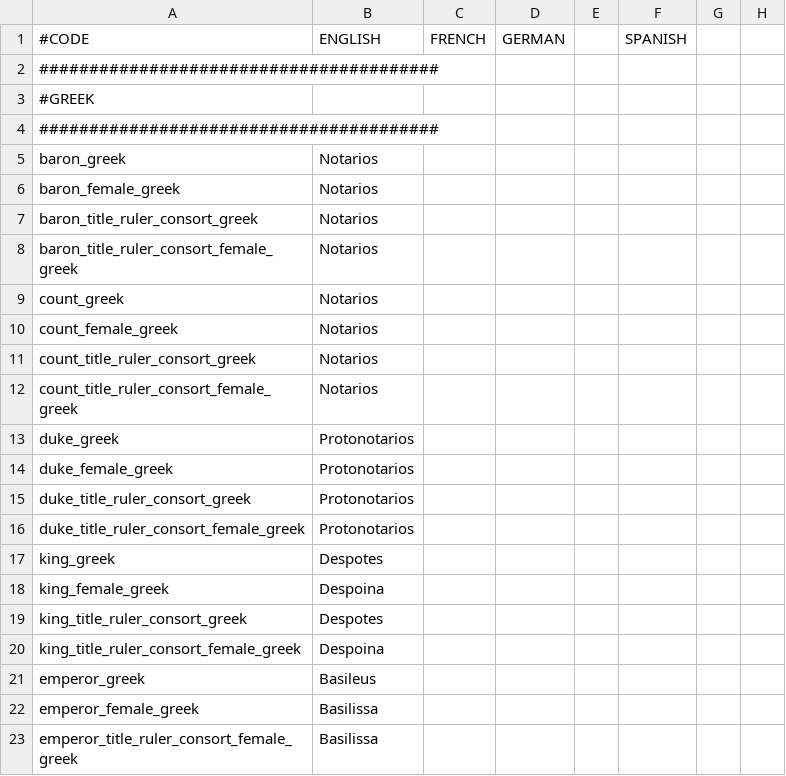
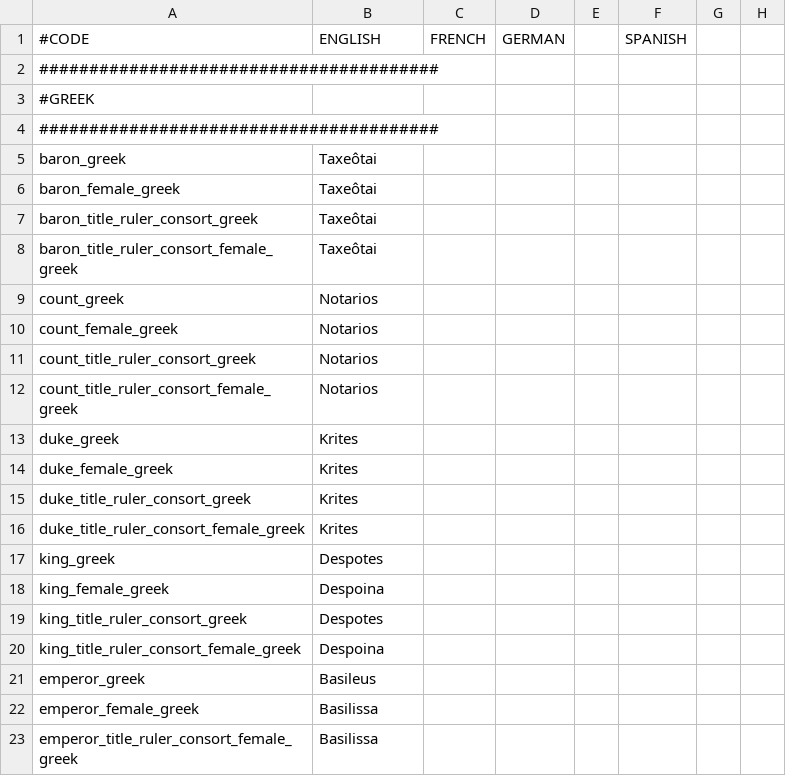
Before and after one commit to alltheatreides/AVE_MARIA, a CSV file: localisation/A_Nobletitles.csv, drawn as a sheet; only a part is shown; the diff names each change by its address in the sheet, - before the commit and + after, or states it on an @@ line.

```diff
--- a/localisation/A_Nobletitles.csv
+++ b/localisation/A_Nobletitles.csv
-B5:B8: Notarios
+B5:B8: Taxeôtai
-B13:B16: Protonotarios
+B13:B16: Krites
```
Also changed, not shown: 14 other files.
